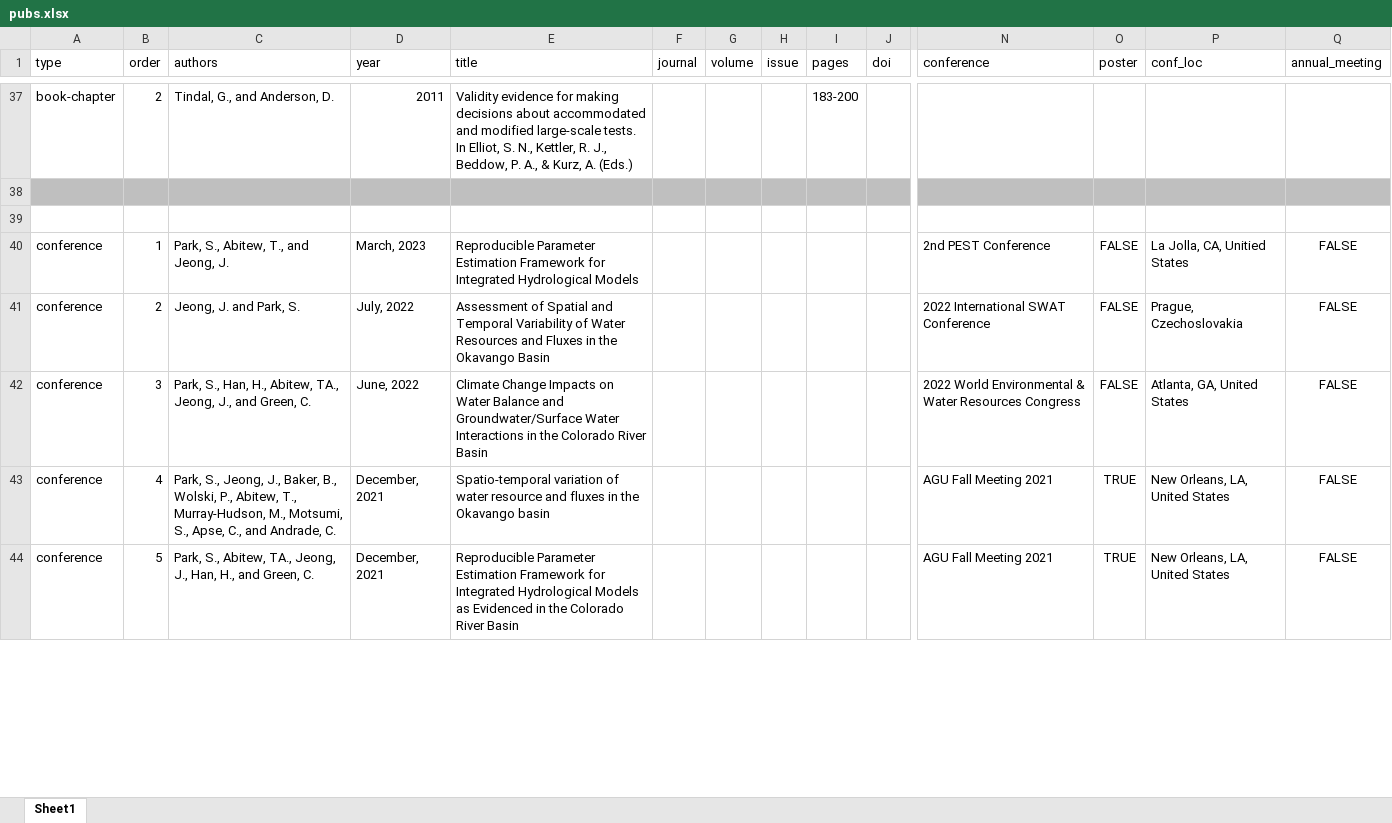
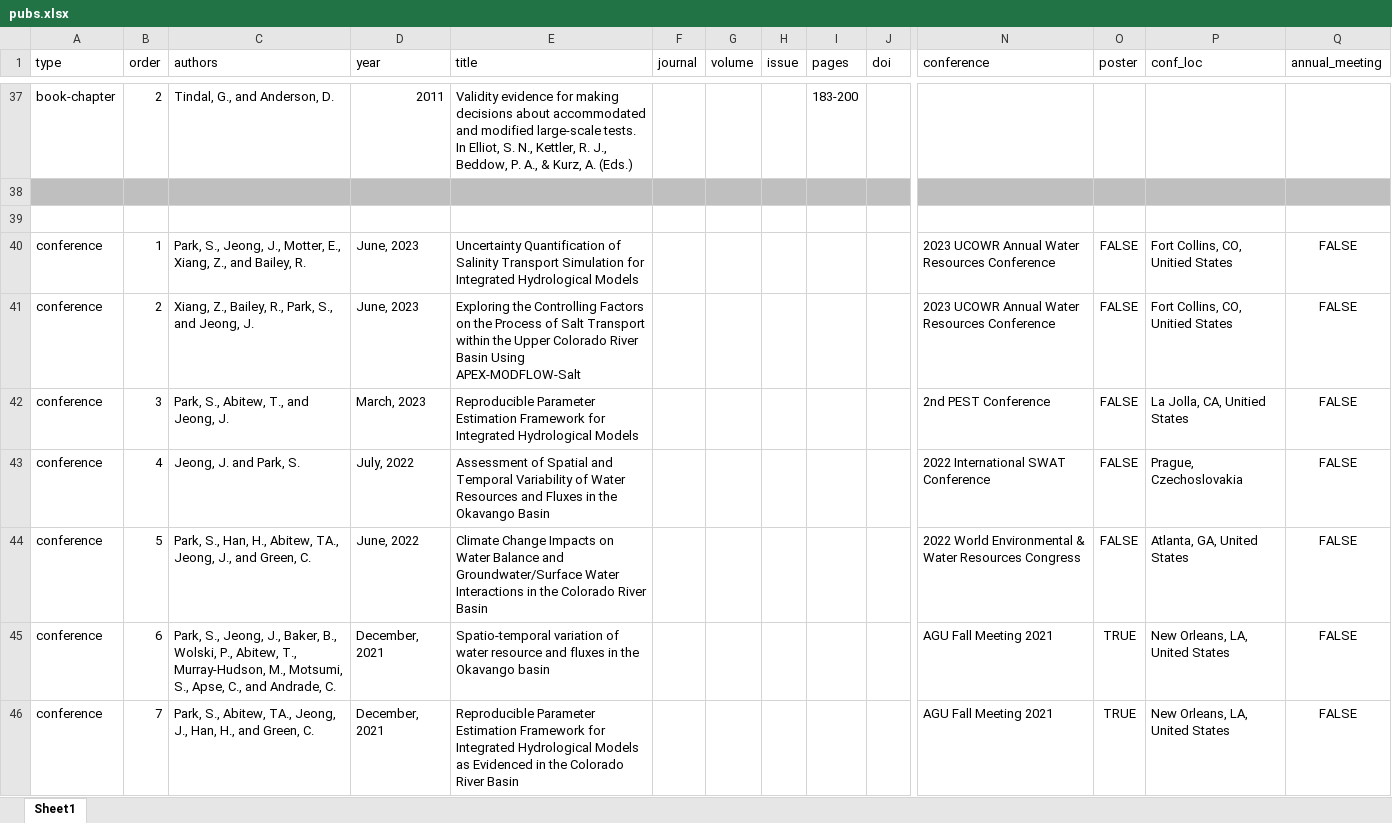
Before and after one commit to spark-brc/spark-brc.github.io, an Excel workbook: spark-cv/data/pubs.xlsx, sheet Sheet1, drawn as a sheet; only a part is shown, gaps mark what is left out; values as stored, in another font and other column widths than the file's, no borders; addresses are those after the commit; rows hold the shown columns only; the diff covers the shown part only; the diff names each change by its address in the sheet, - before the commit and + after, or states it on an @@ line.

```diff
--- a/spark-cv/data/pubs.xlsx (sheet Sheet1)
+++ b/spark-cv/data/pubs.xlsx (sheet Sheet1)
+row 40: conference | 1 | Park, S., Jeong, J., Motter, E., Xiang, Z., and Bailey, R. | June, 2023 | Uncertainty Quantification of Salinity Transport Simulation for Integrated Hydrological Models |  |  |  |  |  | 2023 UCOWR Annual Water Resources Conference | FALSE | Fort Collins, CO, Unitied States | FALSE
+row 41: conference | 2 | Xiang, Z., Bailey, R., Park, S., and Jeong, J. | June, 2023 | Exploring the Controlling Factors on the Process of Salt Transport within the Upper Colorado River Basin Using APEX-MODFLOW-Salt |  |  |  |  |  | 2023 UCOWR Annual Water Resources Conference | FALSE | Fort Collins, CO, Unitied States | FALSE
-B42 (order): 1
+B42 (order): 3
-B43 (order): 2
+B43 (order): 4
-B44 (order): 3
+B44 (order): 5
-B45 (order): 4
+B45 (order): 6
-B46 (order): 5
+B46 (order): 7
```
Also changed, not shown: 20 edited cells elsewhere in this sheet, 2 other files.
